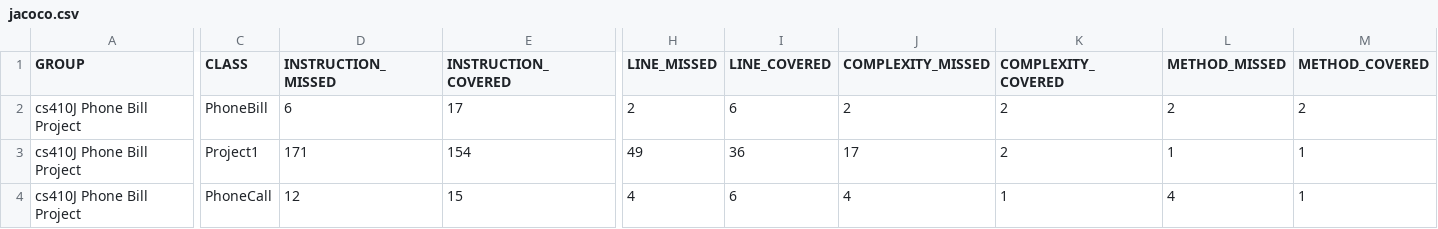
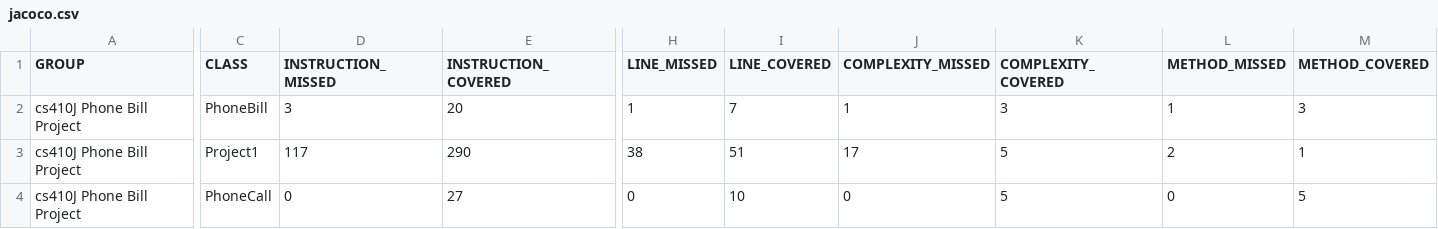
Before and after one commit to tommyrojo/CS410J, a CSV file: phonebill/target/site/jacoco-it/jacoco.csv, drawn as a sheet; only a part is shown, gaps mark what is left out; the diff covers the shown part only; the diff names each change by its address in the sheet, - before the commit and + after, or states it on an @@ line.

```diff
--- a/phonebill/target/site/jacoco-it/jacoco.csv
+++ b/phonebill/target/site/jacoco-it/jacoco.csv
-D2 (INSTRUCTION_MISSED): 6
+D2 (INSTRUCTION_MISSED): 3
-E2 (INSTRUCTION_COVERED): 17
+E2 (INSTRUCTION_COVERED): 20
-H2 (LINE_MISSED): 2
+H2 (LINE_MISSED): 1
-I2 (LINE_COVERED): 6
+I2 (LINE_COVERED): 7
-J2 (COMPLEXITY_MISSED): 2
+J2 (COMPLEXITY_MISSED): 1
-K2 (COMPLEXITY_COVERED): 2
+K2 (COMPLEXITY_COVERED): 3
-L2 (METHOD_MISSED): 2
+L2 (METHOD_MISSED): 1
-M2 (METHOD_COVERED): 2
+M2 (METHOD_COVERED): 3
-D3 (INSTRUCTION_MISSED): 171
+D3 (INSTRUCTION_MISSED): 117
-E3 (INSTRUCTION_COVERED): 154
+E3 (INSTRUCTION_COVERED): 290
-H3 (LINE_MISSED): 49
+H3 (LINE_MISSED): 38
-I3 (LINE_COVERED): 36
+I3 (LINE_COVERED): 51
-K3 (COMPLEXITY_COVERED): 2
+K3 (COMPLEXITY_COVERED): 5
-L3 (METHOD_MISSED): 1
+L3 (METHOD_MISSED): 2
-D4 (INSTRUCTION_MISSED): 12
+D4 (INSTRUCTION_MISSED): 0
-E4 (INSTRUCTION_COVERED): 15
+E4 (INSTRUCTION_COVERED): 27
-H4 (LINE_MISSED): 4
+H4 (LINE_MISSED): 0
-I4 (LINE_COVERED): 6
+I4 (LINE_COVERED): 10
-J4 (COMPLEXITY_MISSED): 4
+J4 (COMPLEXITY_MISSED): 0
-K4 (COMPLEXITY_COVERED): 1
+K4 (COMPLEXITY_COVERED): 5
-L4 (METHOD_MISSED): 4
+L4 (METHOD_MISSED): 0
-M4 (METHOD_COVERED): 1
+M4 (METHOD_COVERED): 5
```
Also changed, not shown: 2 edited cells elsewhere in this file, 28 other files.
